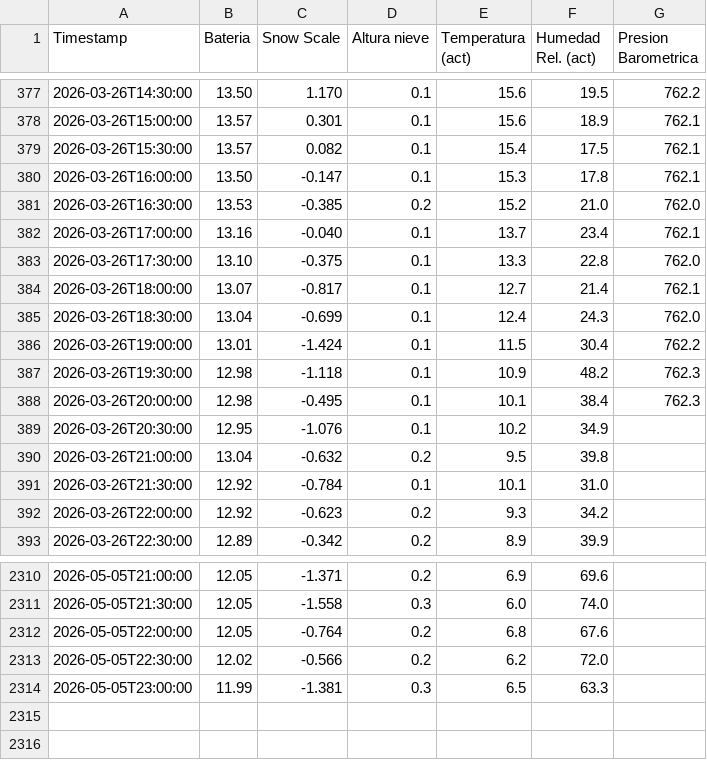
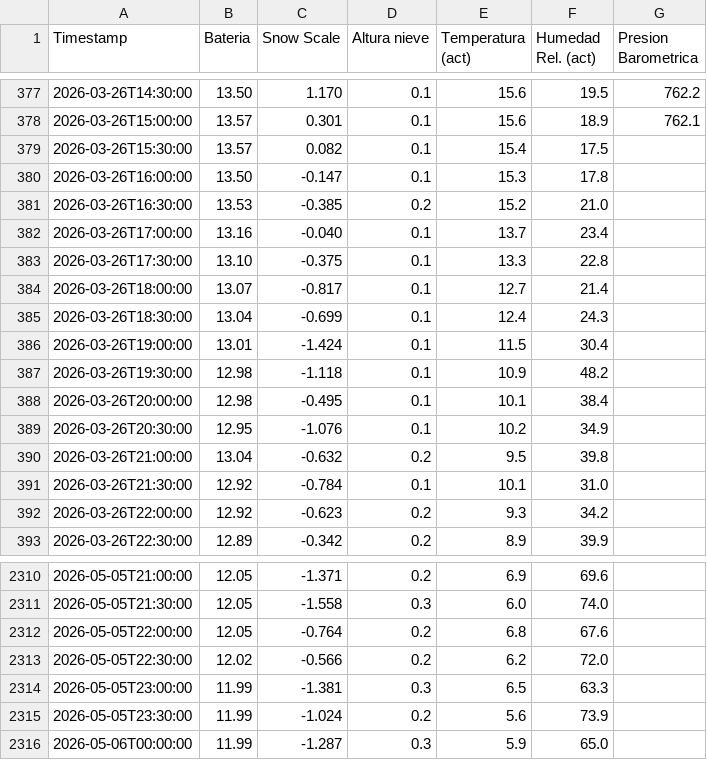
Before and after one commit to Oper296/estacion_meteorologica, a CSV file: REPORTE_ESTACION_POWERBI.csv, drawn as a sheet; only a part is shown, gaps mark what is left out.

Commit message:
Auto-update 2026-05-06 00:04

```diff
--- a/REPORTE_ESTACION_POWERBI.csv
+++ b/REPORTE_ESTACION_POWERBI.csv
@@ -378,12 +378,12 @@ Timestamp,Bateria,Snow Scale,Altura nieve,Temperatura (act),Humedad Rel. (act),P
 2026-03-26T15:00:00,13.57,0.301,0.1,15.6,18.9,762.1
-2026-03-26T15:30:00,13.57,0.082,0.1,15.4,17.5,762.1
-2026-03-26T16:00:00,13.50,-0.147,0.1,15.3,17.8,762.1
-2026-03-26T16:30:00,13.53,-0.385,0.2,15.2,21.0,762.0
-2026-03-26T17:00:00,13.16,-0.040,0.1,13.7,23.4,762.1
-2026-03-26T17:30:00,13.10,-0.375,0.1,13.3,22.8,762.0
-2026-03-26T18:00:00,13.07,-0.817,0.1,12.7,21.4,762.1
-2026-03-26T18:30:00,13.04,-0.699,0.1,12.4,24.3,762.0
-2026-03-26T19:00:00,13.01,-1.424,0.1,11.5,30.4,762.2
-2026-03-26T19:30:00,12.98,-1.118,0.1,10.9,48.2,762.3
-2026-03-26T20:00:00,12.98,-0.495,0.1,10.1,38.4,762.3
+2026-03-26T15:30:00,13.57,0.082,0.1,15.4,17.5,
+2026-03-26T16:00:00,13.50,-0.147,0.1,15.3,17.8,
+2026-03-26T16:30:00,13.53,-0.385,0.2,15.2,21.0,
+2026-03-26T17:00:00,13.16,-0.040,0.1,13.7,23.4,
+2026-03-26T17:30:00,13.10,-0.375,0.1,13.3,22.8,
+2026-03-26T18:00:00,13.07,-0.817,0.1,12.7,21.4,
+2026-03-26T18:30:00,13.04,-0.699,0.1,12.4,24.3,
+2026-03-26T19:00:00,13.01,-1.424,0.1,11.5,30.4,
+2026-03-26T19:30:00,12.98,-1.118,0.1,10.9,48.2,
+2026-03-26T20:00:00,12.98,-0.495,0.1,10.1,38.4,
 2026-03-26T20:30:00,12.95,-1.076,0.1,10.2,34.9,
@@ -2314 +2314,3 @@ Timestamp,Bateria,Snow Scale,Altura nieve,Temperatura (act),Humedad Rel. (act),P
 2026-05-05T23:00:00,11.99,-1.381,0.3,6.5,63.3,
+2026-05-05T23:30:00,11.99,-1.024,0.2,5.6,73.9,
+2026-05-06T00:00:00,11.99,-1.287,0.3,5.9,65.0,
```
